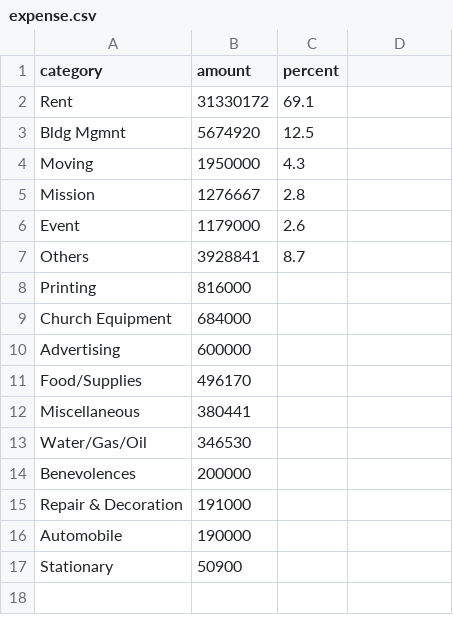
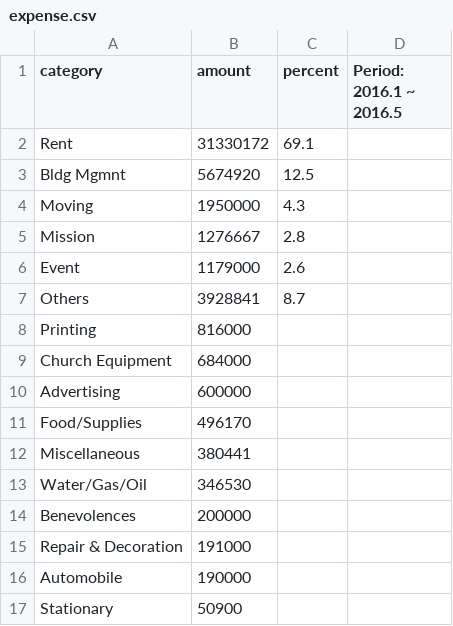
Before and after one commit to Hohyun/weekly-info, a CSV file: resources/public/expense.csv, drawn as a sheet.

Commit message:
expense data updated

```diff
--- a/resources/public/expense.csv
+++ b/resources/public/expense.csv
@@ -1,2 +1,2 @@
-category,amount,percent
+category,amount,percent, Period: 2016.1 ~ 2016.5
 Rent,31330172,69.1
```
Also changed, not shown: 1 other file.
